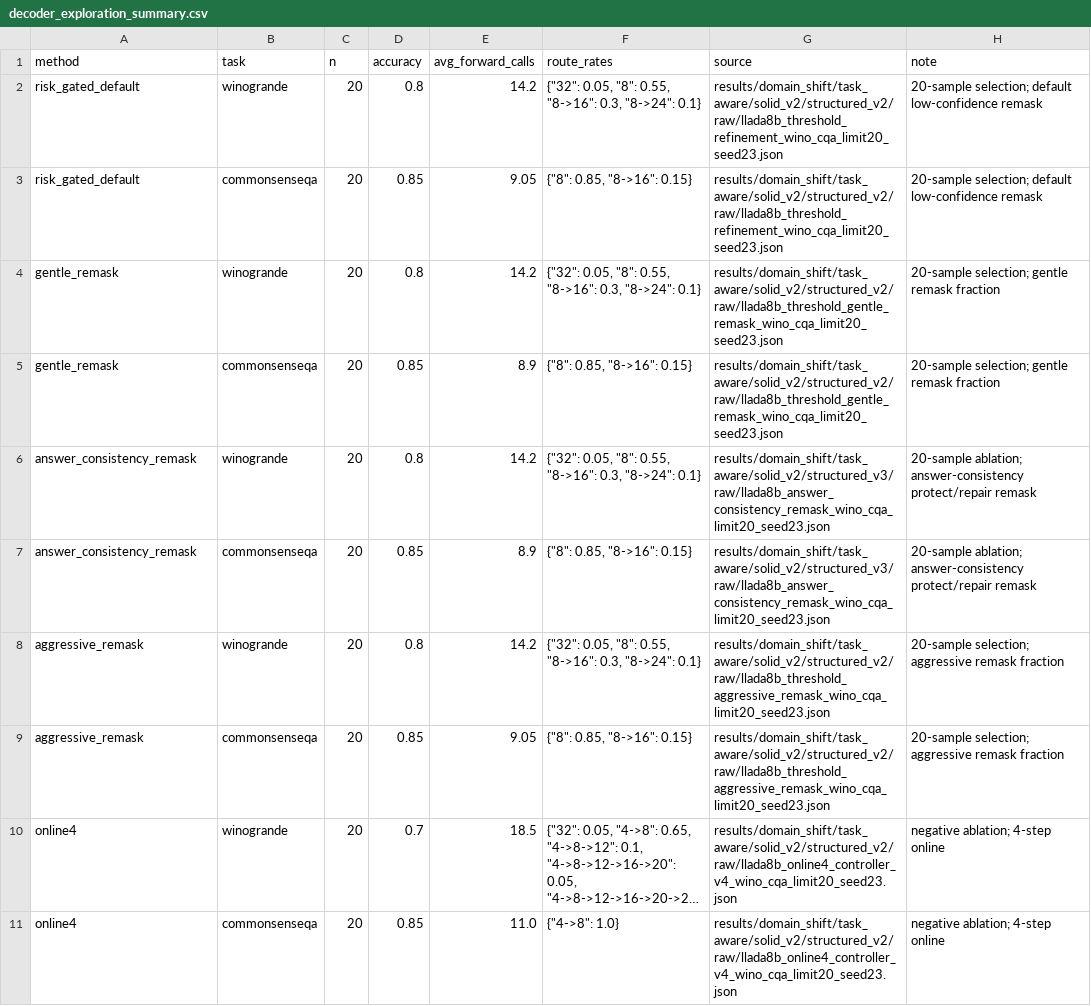
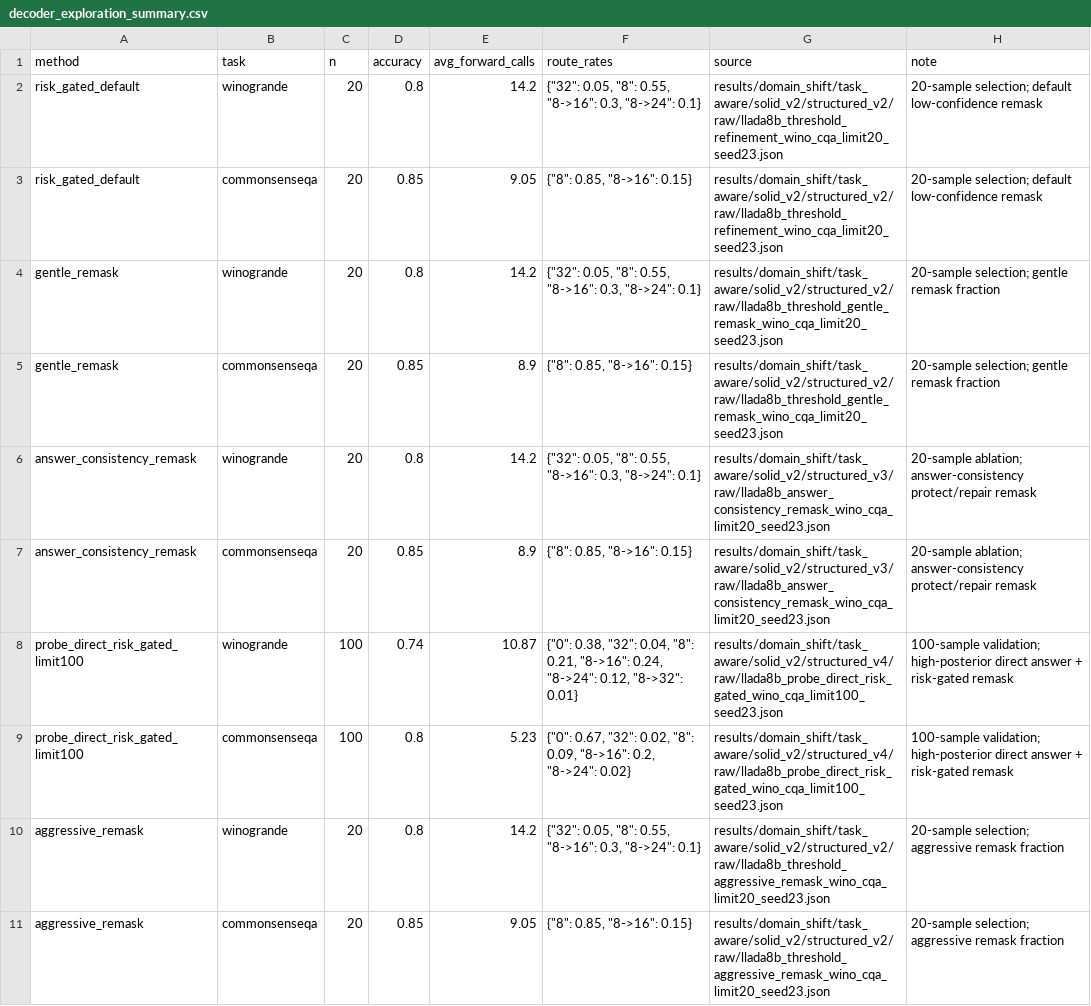
Before and after one commit to Trace231/TARDI-DLLM, a CSV file: results/domain_shift/task_aware/solid_v2/structured_v2/decoder_exploration_summary.csv, drawn as a sheet; only a part is shown; the shorter side is filled out with more unchanged rows; long unchanged cells end in …; the diff names each change by its address in the sheet, - before the commit and + after, or states it on an @@ line.

Commit message:
add posterior shortcut decoder

```diff
--- a/results/domain_shift/task_aware/solid_v2/structured_v2/decoder_exploration_summary.csv
+++ b/results/domain_shift/task_aware/solid_v2/structured_v2/decoder_exploration_summary.csv
+row 8: probe_direct_risk_gated_limit100 | winogrande | 100 | 0.74 | 10.87 | {"0": 0.38, "32": 0.04, "8": 0.21, "8->16": 0.24, "8->24": 0.12, "8->32": 0.01} | results/domain_shift/task_aware/solid_v2/structured_v4/raw/llada8b_probe_direct_risk_gated_wino_cqa_limit100_seed23.json | 100-sample validation; high-posterior direct answer + risk-gated remask
+row 9: probe_direct_risk_gated_limit100 | commonsenseqa | 100 | 0.8 | 5.23 | {"0": 0.67, "32": 0.02, "8": 0.09, "8->16": 0.2, "8->24": 0.02} | results/domain_shift/task_aware/solid_v2/structured_v4/raw/llada8b_probe_direct_risk_gated_wino_cqa_limit100_seed23.json | 100-sample validation; high-posterior direct answer + risk-gated remask
```
Also changed, not shown: 9 other files.
